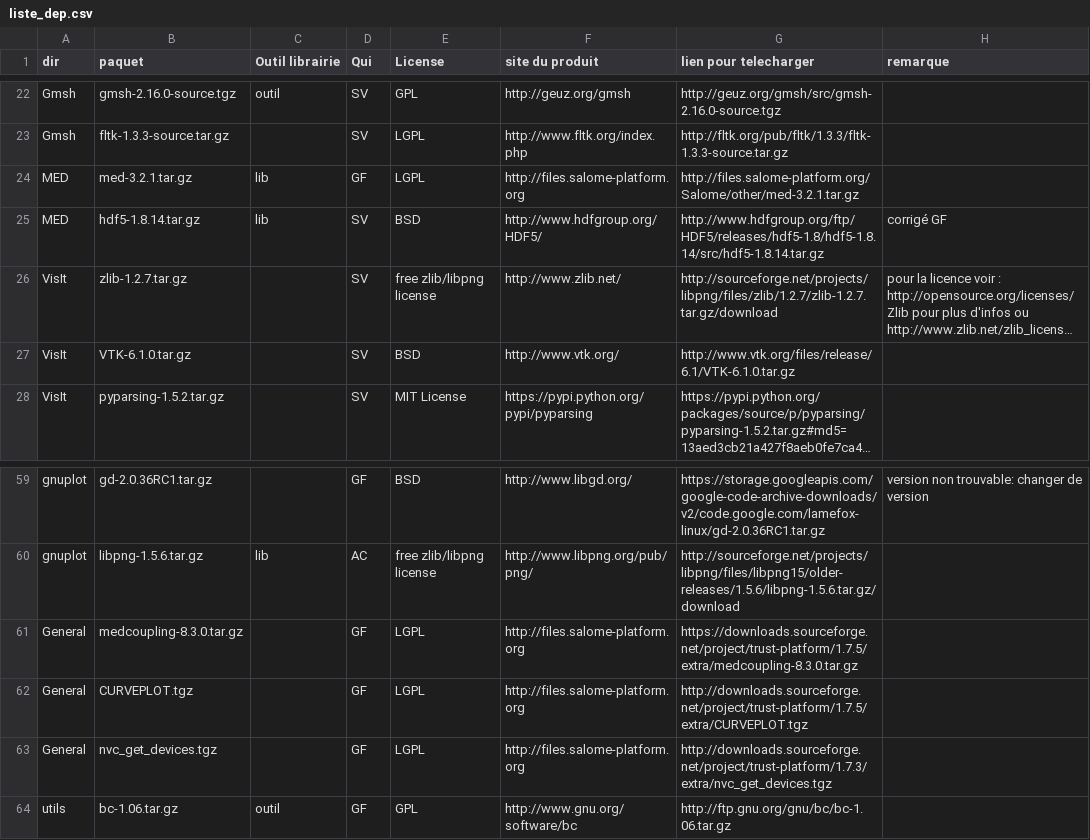
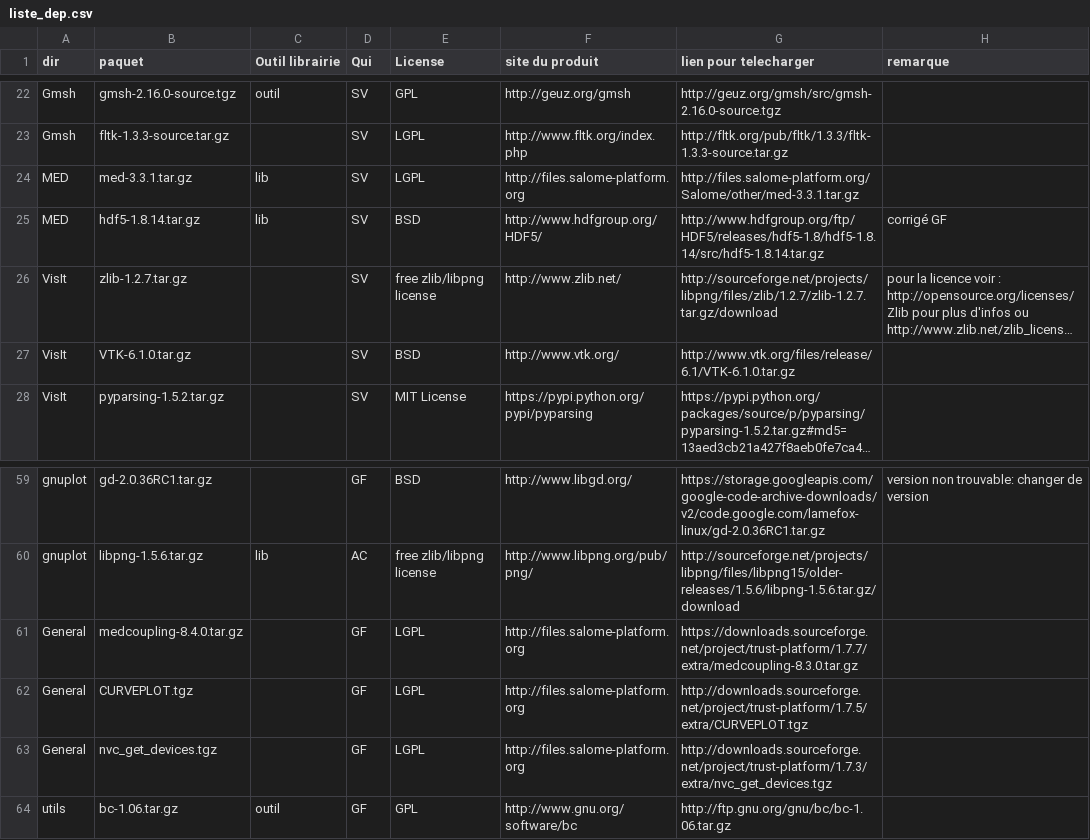
Before and after one commit to cea-trust-platform/trust-code, a CSV file: bin/gestion_externalpackages/liste_dep.csv, drawn as a sheet; only a part is shown, gaps mark what is left out; long unchanged cells end in ….

Commit message:
MEDCoupling upgraded to 8.4.0 and MED to 3.3.1

```diff
--- a/bin/gestion_externalpackages/liste_dep.csv
+++ b/bin/gestion_externalpackages/liste_dep.csv
@@ -23,3 +23,3 @@ Gmsh,gmsh-2.16.0-source.tgz,outil,SV,GPL,http://geuz.org/gmsh,http://geuz.org/gm
 Gmsh,fltk-1.3.3-source.tar.gz,,SV,LGPL,http://www.fltk.org/index.php,http://fltk.org/pub/fltk/1.3.3/fltk-1.3.3-source.tar.gz,
-MED,med-3.2.1.tar.gz,lib,GF,LGPL,http://files.salome-platform.org,http://files.salome-platform.org/Salome/other/med-3.2.1.tar.gz,
+MED,med-3.3.1.tar.gz,lib,SV,LGPL,http://files.salome-platform.org,http://files.salome-platform.org/Salome/other/med-3.3.1.tar.gz,
 MED,hdf5-1.8.14.tar.gz,lib,SV,BSD,http://www.hdfgroup.org/HDF5/,http://www.hdfgroup.org/ftp/HDF5/releases/hdf5-1.8/hdf5-1.8.14/src/hdf5-1.8.14.tar.gz,"corrigé GF"
@@ -60,3 +60,3 @@ gnuplot,gd-2.0.36RC1.tar.gz,,GF,BSD,http://www.libgd.org/,https://storage.google
 gnuplot,libpng-1.5.6.tar.gz,lib,AC,"free zlib/libpng license",http://www.libpng.org/pub/png/,http://sourceforge.net/projects/libpng/files/libpng15/older-releases/1.5.6/libpng-1.5.6.tar.gz/download,
-General,medcoupling-8.3.0.tar.gz,,GF,LGPL,http://files.salome-platform.org,https://downloads.sourceforge.net/project/trust-platform/1.7.5/extra/medcoupling-8.3.0.tar.gz,
+General,medcoupling-8.4.0.tar.gz,,GF,LGPL,http://files.salome-platform.org,https://downloads.sourceforge.net/project/trust-platform/1.7.7/extra/medcoupling-8.3.0.tar.gz,
 General,CURVEPLOT.tgz,,GF,LGPL,http://files.salome-platform.org,http://downloads.sourceforge.net/project/trust-platform/1.7.5/extra/CURVEPLOT.tgz,
```
Also changed, not shown: 7 other files.
